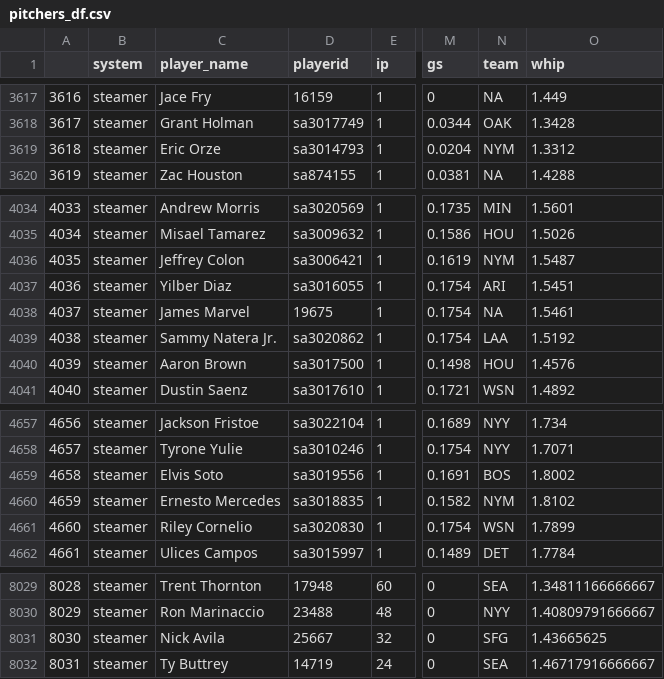
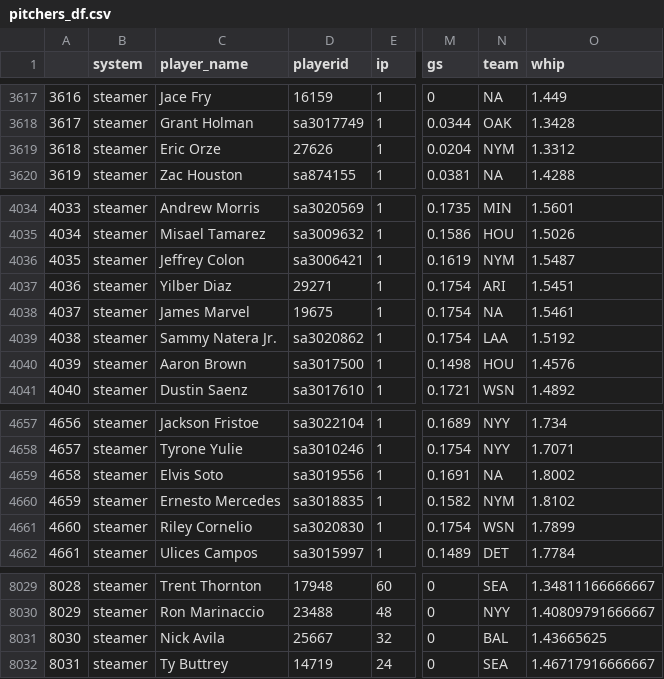
Before and after one commit to bdidds2/Betting, a CSV file: ottoneu/pitchers_df.csv, drawn as a sheet; only a part is shown, gaps mark what is left out; the diff covers the shown part only; the diff names each change by its address in the sheet, - before the commit and + after, or states it on an @@ line.

```diff
--- a/ottoneu/pitchers_df.csv
+++ b/ottoneu/pitchers_df.csv
-D3619 (playerid): sa3014793
+D3619 (playerid): 27626
-D4037 (playerid): sa3016055
+D4037 (playerid): 29271
-N4659 (team): BOS
+N4659 (team): NA
-N8031 (team): SFG
+N8031 (team): BAL
```
Also changed, not shown: 1 moved row, 4 edited cells and row numbers in column A elsewhere in this file, ottoneu/all_hitters.csv, ottoneu/all_pitchers.csv, 4 other files.
